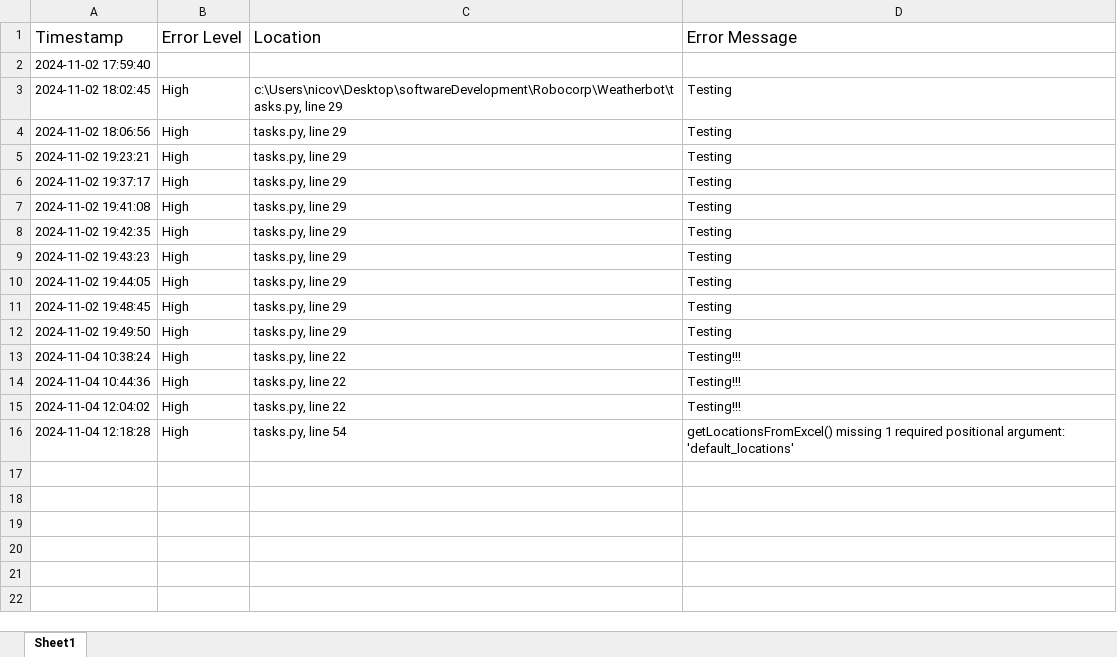
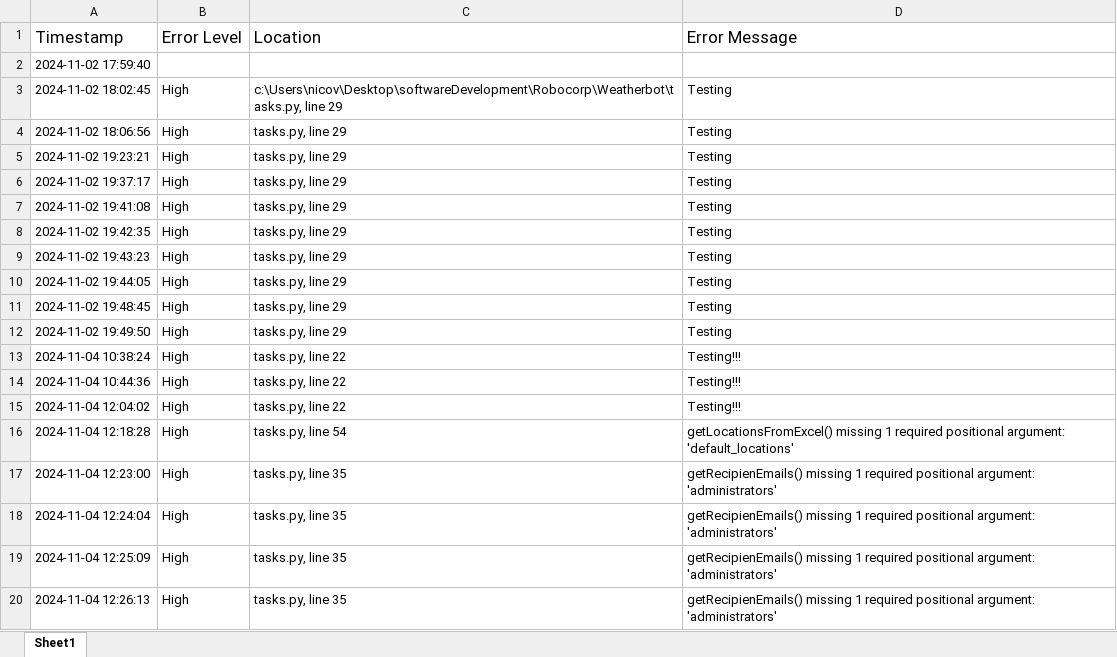
Before and after one commit to Ico-code/WeatherBot, an Excel workbook: error_log.xlsx, sheet Sheet1, drawn as a sheet; values as stored, in another font and other column widths than the file's, no borders; the diff names each change by its address in the sheet, - before the commit and + after, or states it on an @@ line.

```diff
--- a/error_log.xlsx (sheet Sheet1)
+++ b/error_log.xlsx (sheet Sheet1)
+row 17: 2024-11-04 12:23:00 | High | tasks.py, line 35 | getRecipienEmails() missing 1 required positional argument: 'administrators'
+row 18: 2024-11-04 12:24:04 | High | tasks.py, line 35 | getRecipienEmails() missing 1 required positional argument: 'administrators'
+row 19: 2024-11-04 12:25:09 | High | tasks.py, line 35 | getRecipienEmails() missing 1 required positional argument: 'administrators'
+row 20: 2024-11-04 12:26:13 | High | tasks.py, line 35 | getRecipienEmails() missing 1 required positional argument: 'administrators'
```
Also changed, not shown: Log.xlsx, 1 other file.
